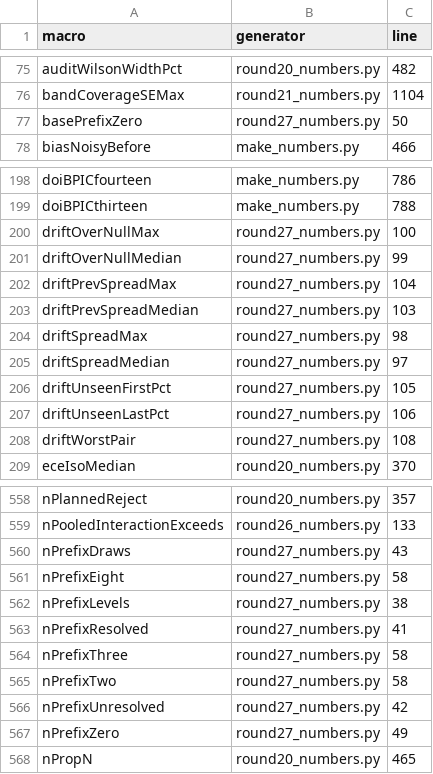
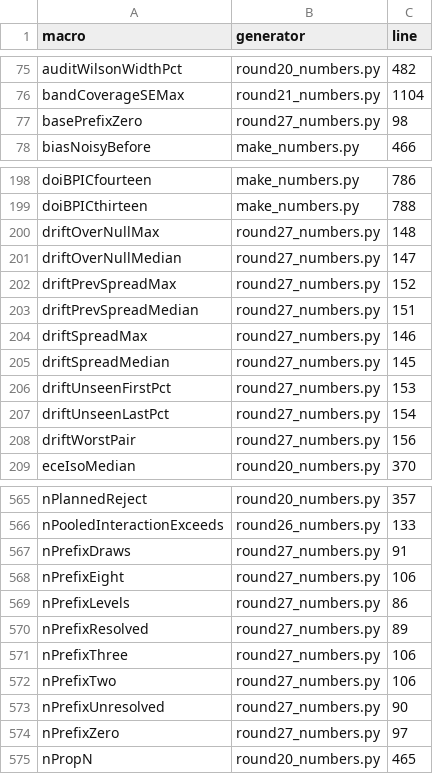
Before and after one commit to sudhirdixit1/cmdb-routing-queue-baseline, a CSV file: results/macro_sources.csv, drawn as a sheet; only a part is shown, gaps mark what is left out; the diff covers the shown part only.

```diff
--- a/results/macro_sources.csv
+++ b/results/macro_sources.csv
@@ -76,3 +76,3 @@ auditWilsonWidthPct,round20_numbers.py,482
 bandCoverageSEMax,round21_numbers.py,1104
-basePrefixZero,round27_numbers.py,50
+basePrefixZero,round27_numbers.py,98
 biasNoisyBefore,make_numbers.py,466
@@ -199,11 +199,11 @@ doiBPICfourteen,make_numbers.py,786
 doiBPICthirteen,make_numbers.py,788
-driftOverNullMax,round27_numbers.py,100
-driftOverNullMedian,round27_numbers.py,99
-driftPrevSpreadMax,round27_numbers.py,104
-driftPrevSpreadMedian,round27_numbers.py,103
-driftSpreadMax,round27_numbers.py,98
-driftSpreadMedian,round27_numbers.py,97
-driftUnseenFirstPct,round27_numbers.py,105
-driftUnseenLastPct,round27_numbers.py,106
-driftWorstPair,round27_numbers.py,108
+driftOverNullMax,round27_numbers.py,148
+driftOverNullMedian,round27_numbers.py,147
+driftPrevSpreadMax,round27_numbers.py,152
+driftPrevSpreadMedian,round27_numbers.py,151
+driftSpreadMax,round27_numbers.py,146
+driftSpreadMedian,round27_numbers.py,145
+driftUnseenFirstPct,round27_numbers.py,153
+driftUnseenLastPct,round27_numbers.py,154
+driftWorstPair,round27_numbers.py,156
 eceIsoMedian,round20_numbers.py,370
@@ -559,10 +566,10 @@ nPlannedReject,round20_numbers.py,357
 nPooledInteractionExceeds,round26_numbers.py,133
-nPrefixDraws,round27_numbers.py,43
-nPrefixEight,round27_numbers.py,58
-nPrefixLevels,round27_numbers.py,38
-nPrefixResolved,round27_numbers.py,41
-nPrefixThree,round27_numbers.py,58
-nPrefixTwo,round27_numbers.py,58
-nPrefixUnresolved,round27_numbers.py,42
-nPrefixZero,round27_numbers.py,49
+nPrefixDraws,round27_numbers.py,91
+nPrefixEight,round27_numbers.py,106
+nPrefixLevels,round27_numbers.py,86
+nPrefixResolved,round27_numbers.py,89
+nPrefixThree,round27_numbers.py,106
+nPrefixTwo,round27_numbers.py,106
+nPrefixUnresolved,round27_numbers.py,90
+nPrefixZero,round27_numbers.py,97
 nPropN,round20_numbers.py,465
```
Also changed, not shown: 7 added rows and 25 edited cells elsewhere in this file, results/section_words.csv, 12 other files.
